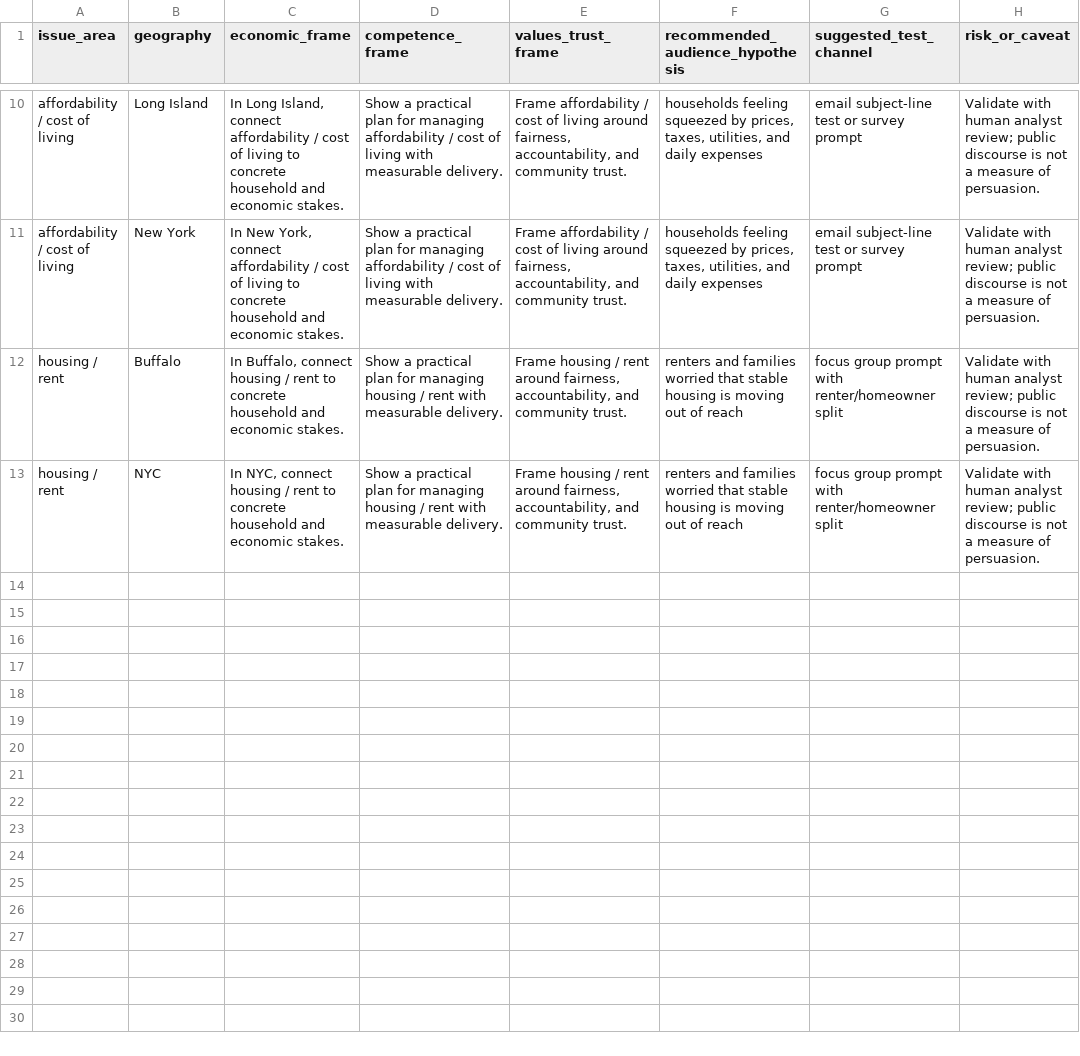
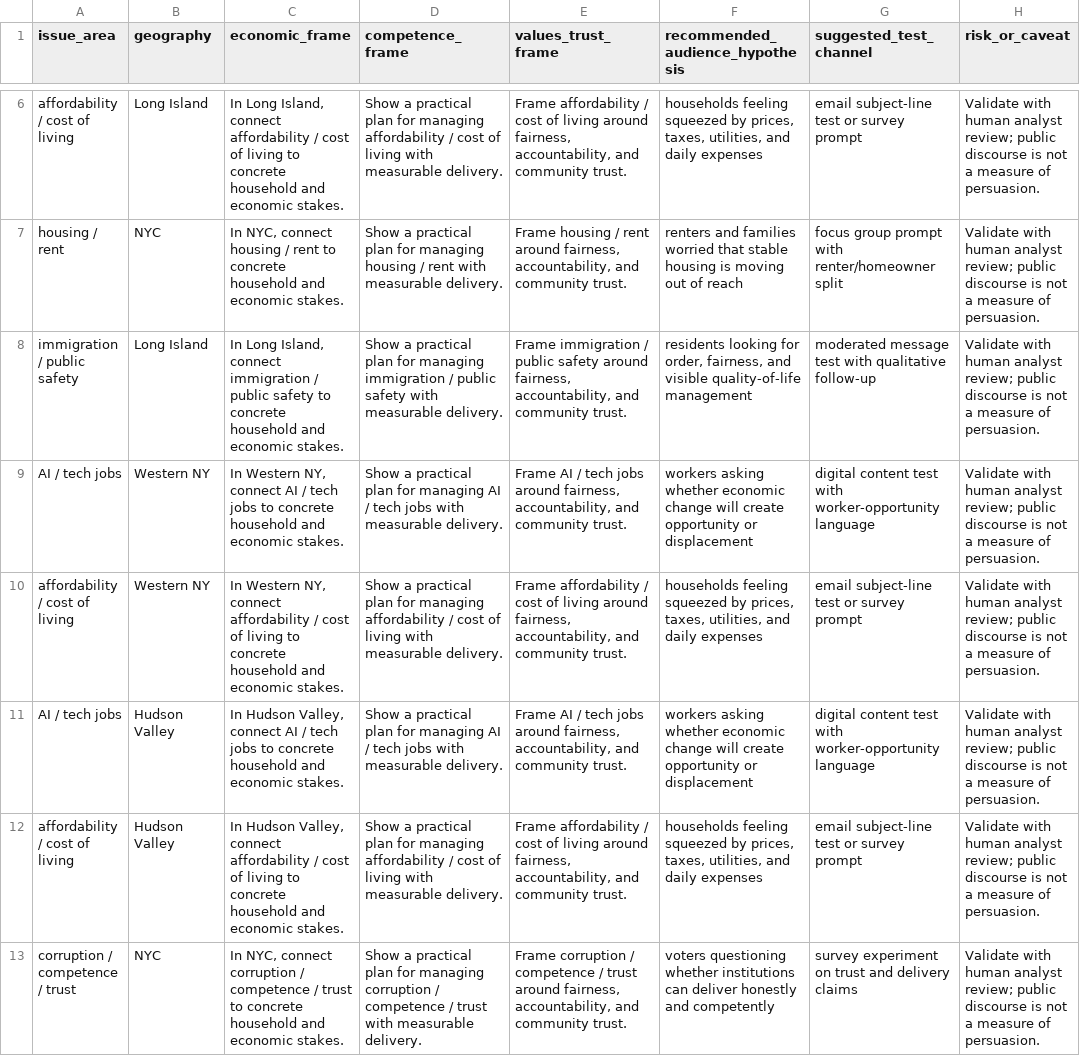
Before and after one commit to davidwrauch/social-listening, a CSV file: outputs/message_hypothesis_bank.csv, drawn as a sheet; only a part is shown, gaps mark what is left out; removed rows and columns are numbered as before the commit, all else as after; the diff covers the shown part only; the diff names each change by its address in the sheet, - before the commit and + after, or states it on an @@ line.

```diff
--- a/outputs/message_hypothesis_bank.csv
+++ b/outputs/message_hypothesis_bank.csv
-row 11: affordability / cost of living | New York | In New York, connect affordability / cost of living to concrete household and economic stakes. | Show a practical plan for managing affordability / cost of living with measurable delivery. | Frame affordability / cost of living around fairness, accountability, and community trust. | households feeling squeezed by prices, taxes, utilities, and daily expenses | email subject-line test or survey prompt | Validate with human analyst review; public discourse is not a measure of persuasion.
-row 12: housing / rent | Buffalo | In Buffalo, connect housing / rent to concrete household and economic stakes. | Show a practical plan for managing housing / rent with measurable delivery. | Frame housing / rent around fairness, accountability, and community trust. | renters and families worried that stable housing is moving out of reach | focus group prompt with renter/homeowner split | Validate with human analyst review; public discourse is not a measure of persuasion.
+row 8: immigration / public safety | Long Island | In Long Island, connect immigration / public safety to concrete household and economic stakes. | Show a practical plan for managing immigration / public safety with measurable delivery. | Frame immigration / public safety around fairness, accountability, and community trust. | residents looking for order, fairness, and visible quality-of-life management | moderated message test with qualitative follow-up | Validate with human analyst review; public discourse is not a measure of persuasion.
+row 9: AI / tech jobs | Western NY | In Western NY, connect AI / tech jobs to concrete household and economic stakes. | Show a practical plan for managing AI / tech jobs with measurable delivery. | Frame AI / tech jobs around fairness, accountability, and community trust. | workers asking whether economic change will create opportunity or displacement | digital content test with worker-opportunity language | Validate with human analyst review; public discourse is not a measure of persuasion.
+row 10: affordability / cost of living | Western NY | In Western NY, connect affordability / cost of living to concrete household and economic stakes. | Show a practical plan for managing affordability / cost of living with measurable delivery. | Frame affordability / cost of living around fairness, accountability, and community trust. | households feeling squeezed by prices, taxes, utilities, and daily expenses | email subject-line test or survey prompt | Validate with human analyst review; public discourse is not a measure of persuasion.
+row 11: AI / tech jobs | Hudson Valley | In Hudson Valley, connect AI / tech jobs to concrete household and economic stakes. | Show a practical plan for managing AI / tech jobs with measurable delivery. | Frame AI / tech jobs around fairness, accountability, and community trust. | workers asking whether economic change will create opportunity or displacement | digital content test with worker-opportunity language | Validate with human analyst review; public discourse is not a measure of persuasion.
+row 12: affordability / cost of living | Hudson Valley | In Hudson Valley, connect affordability / cost of living to concrete household and economic stakes. | Show a practical plan for managing affordability / cost of living with measurable delivery. | Frame affordability / cost of living around fairness, accountability, and community trust. | households feeling squeezed by prices, taxes, utilities, and daily expenses | email subject-line test or survey prompt | Validate with human analyst review; public discourse is not a measure of persuasion.
+row 13: corruption / competence / trust | NYC | In NYC, connect corruption / competence / trust to concrete household and economic stakes. | Show a practical plan for managing corruption / competence / trust with measurable delivery. | Frame corruption / competence / trust around fairness, accountability, and community trust. | voters questioning whether institutions can deliver honestly and competently | survey experiment on trust and delivery claims | Validate with human analyst review; public discourse is not a measure of persuasion.
```
Also changed, not shown: 2 added rows, 6 removed rows and 2 edited cells elsewhere in this file, outputs/geography_watchlist.csv, 7 other files.
